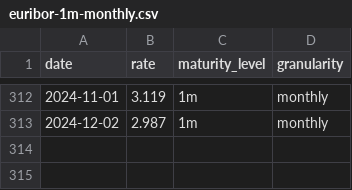
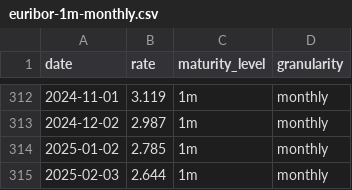
Before and after one commit to datasets/euribor, a CSV file: data/euribor-1m-monthly.csv, drawn as a sheet; only a part is shown, gaps mark what is left out.

```diff
--- a/data/euribor-1m-monthly.csv
+++ b/data/euribor-1m-monthly.csv
@@ -313 +313,3 @@ date,rate,maturity_level,granularity
 2024-12-02,2.987,1m,monthly
+2025-01-02,2.785,1m,monthly
+2025-02-03,2.644,1m,monthly
```
Also changed, not shown: data/euribor-1w-weekly.csv.
